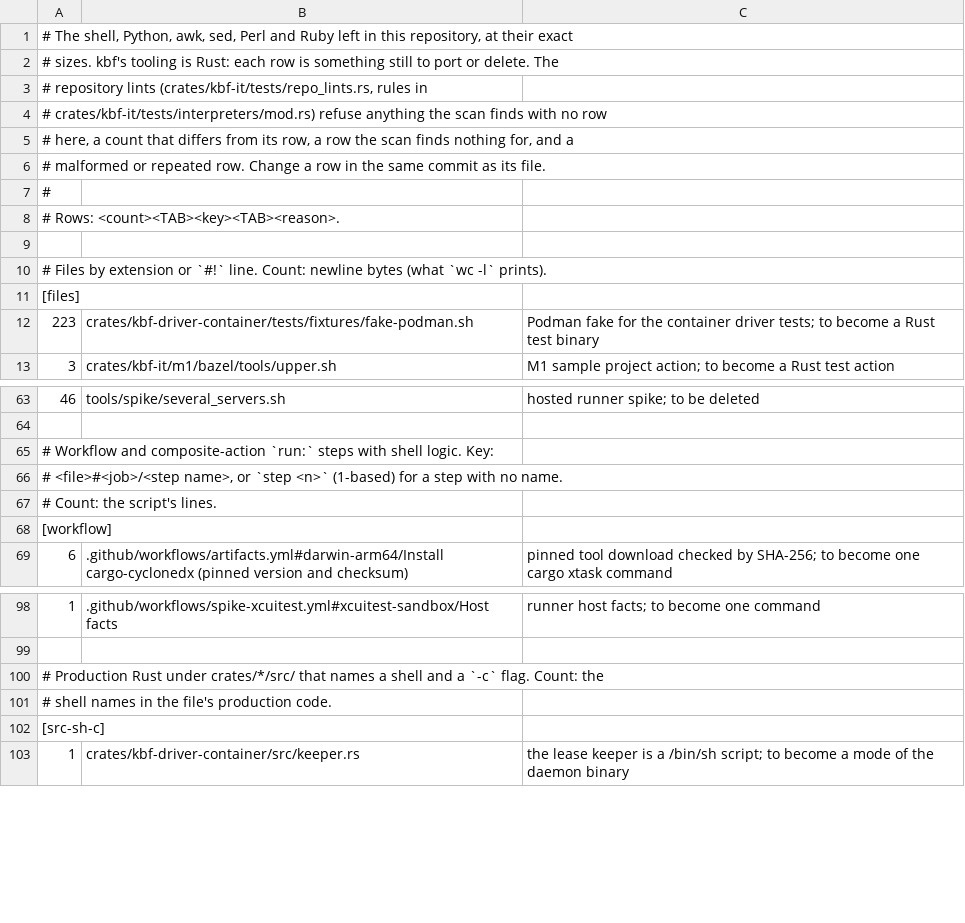
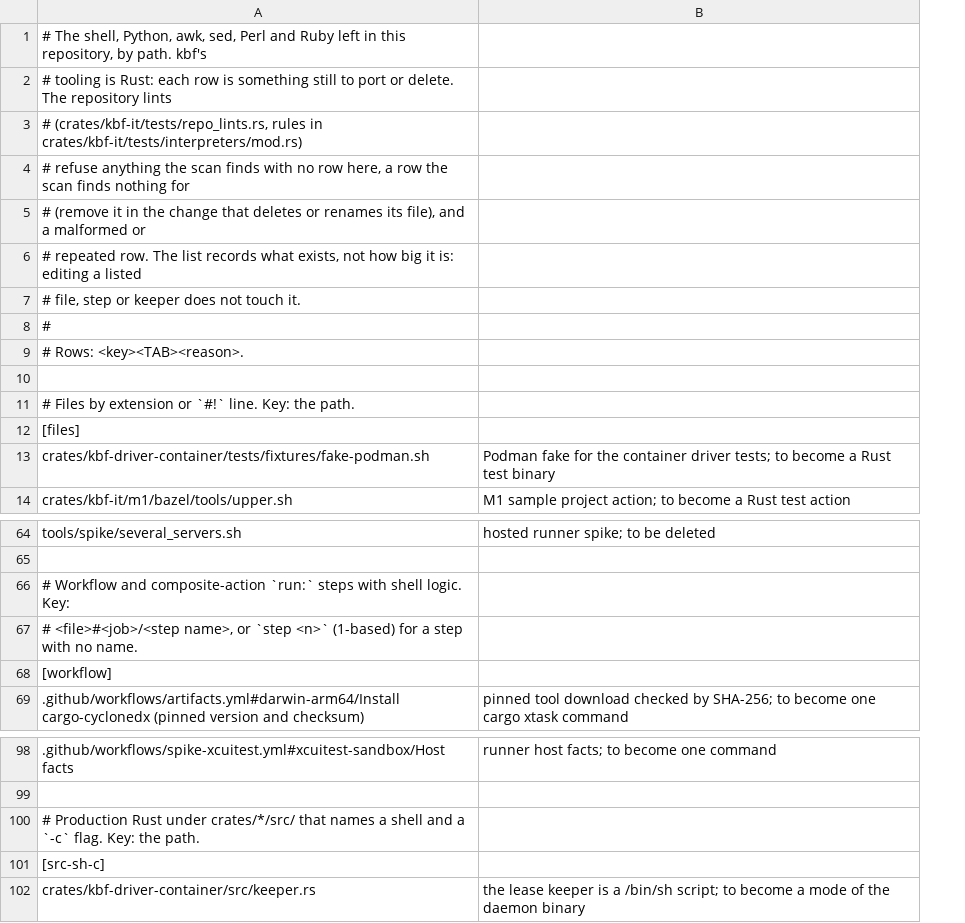
Before and after one commit to komira-ai/kbf, a TSV file: tools/interpreter_budget.tsv, drawn as a sheet; only a part is shown, gaps mark what is left out; removed rows and columns are numbered as before the commit, all else as after; the diff names each change by its address in the sheet, - before the commit and + after, or states it on an @@ line.

```diff
--- a/tools/interpreter_budget.tsv
+++ b/tools/interpreter_budget.tsv
-column A, rows 1-3: # The shell, Python, awk, sed, Perl and Ruby left in this repository, at their exact | # sizes. kbf's tooling is Rust: each row is something still to port or delete. The | # repository lints (crates/kbf-it/tests/repo_lints.rs, rules in; rows 12-13: 223 | 3; rows 63-67: 46 |  | # Workflow and composite-action `run:` steps with shell logic. Key: | # <file>#<job>/<step name>, or `step <n>` (1-based) for a step with no name. | # Count: the script's lines.; row 69: 6; rows 98-101: 1 |  | # Production Rust under crates/*/src/ that names a shell and a `-c` flag. Count: the | # shell names in the file's production code.; row 103: 1
+row 1: # The shell, Python, awk, sed, Perl and Ruby left in this repository, by path. kbf's
+row 2: # tooling is Rust: each row is something still to port or delete. The repository lints
+row 3: # (crates/kbf-it/tests/repo_lints.rs, rules in crates/kbf-it/tests/interpreters/mod.rs)
+row 4: # refuse anything the scan finds with no row here, a row the scan finds nothing for
+row 5: # (remove it in the change that deletes or renames its file), and a malformed or
+row 6: # repeated row. The list records what exists, not how big it is: editing a listed
+row 7: # file, step or keeper does not touch it.
+row 8: #
+row 9: # Rows: <key><TAB><reason>.
-A11: (empty)
+A11: # Files by extension or `#!` line. Key: the path.
-A12: (empty)
+A12: [files]
-row 4: # crates/kbf-it/tests/interpreters/mod.rs) refuse anything the scan finds with no row
-row 5: # here, a count that differs from its row, a row the scan finds nothing for, and a
-row 6: # malformed or repeated row. Change a row in the same commit as its file.
-row 7: #
-row 8: # Rows: <count><TAB><key><TAB><reason>.
-row 9: (empty)
-row 10: # Files by extension or `#!` line. Count: newline bytes (what `wc -l` prints).
-row 11: [files]
-A66: (empty)
+A66: # Workflow and composite-action `run:` steps with shell logic. Key:
-A67: (empty)
+A67: # <file>#<job>/<step name>, or `step <n>` (1-based) for a step with no name.
-A68: (empty)
+A68: [workflow]
-row 68: [workflow]
-A100: (empty)
+A100: # Production Rust under crates/*/src/ that names a shell and a `-c` flag. Key: the path.
-A101: (empty)
+A101: [src-sh-c]
-row 102: [src-sh-c]
```
Also changed, not shown: 5 other files.
